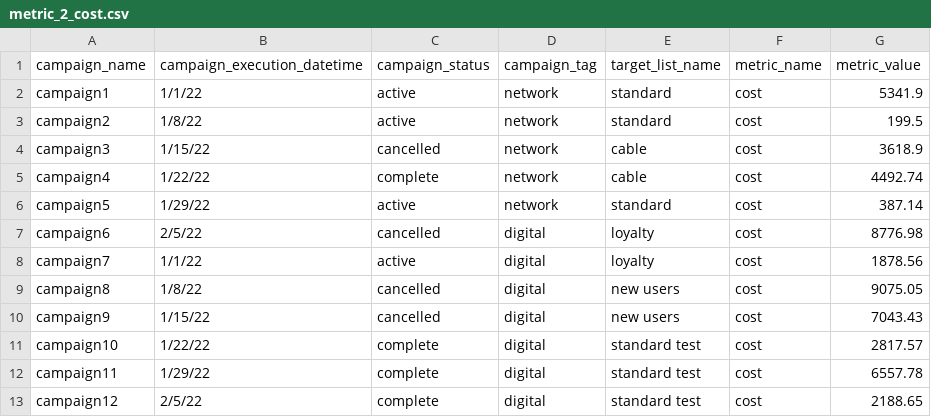
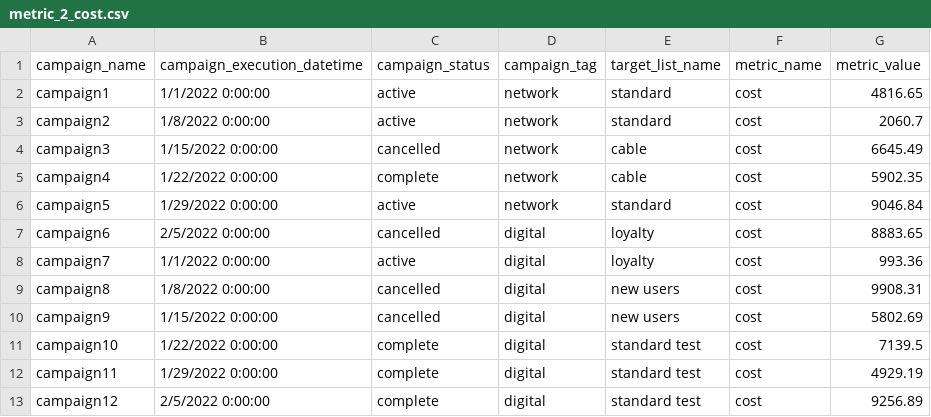
Before and after one commit to datacoves/balboa, a CSV file: transform/seeds/metric_union/metric_2_cost.csv, drawn as a sheet.

Commit message:
edited seeds for easier date type conversion

```diff
--- a/transform/seeds/metric_union/metric_2_cost.csv
+++ b/transform/seeds/metric_union/metric_2_cost.csv
@@ -1,13 +1,13 @@
 campaign_name,campaign_execution_datetime,campaign_status,campaign_tag,target_list_name,metric_name,metric_value
-campaign1,1/1/22,active,network,standard,cost,5341.9
-campaign2,1/8/22,active,network,standard,cost,199.5
-campaign3,1/15/22,cancelled,network,cable,cost,3618.9
-campaign4,1/22/22,complete,network,cable,cost,4492.74
-campaign5,1/29/22,active,network,standard,cost,387.14
-campaign6,2/5/22,cancelled,digital,loyalty,cost,8776.98
-campaign7,1/1/22,active,digital,loyalty,cost,1878.56
-campaign8,1/8/22,cancelled,digital,new users,cost,9075.05
-campaign9,1/15/22,cancelled,digital,new users,cost,7043.43
-campaign10,1/22/22,complete,digital,standard test,cost,2817.57
-campaign11,1/29/22,complete,digital,standard test,cost,6557.78
-campaign12,2/5/22,complete,digital,standard test,cost,2188.65
+campaign1,1/1/2022 0:00:00,active,network,standard,cost,4816.65
+campaign2,1/8/2022 0:00:00,active,network,standard,cost,2060.7
+campaign3,1/15/2022 0:00:00,cancelled,network,cable,cost,6645.49
+campaign4,1/22/2022 0:00:00,complete,network,cable,cost,5902.35
+campaign5,1/29/2022 0:00:00,active,network,standard,cost,9046.84
+campaign6,2/5/2022 0:00:00,cancelled,digital,loyalty,cost,8883.65
+campaign7,1/1/2022 0:00:00,active,digital,loyalty,cost,993.36
+campaign8,1/8/2022 0:00:00,cancelled,digital,new users,cost,9908.31
+campaign9,1/15/2022 0:00:00,cancelled,digital,new users,cost,5802.69
+campaign10,1/22/2022 0:00:00,complete,digital,standard test,cost,7139.5
+campaign11,1/29/2022 0:00:00,complete,digital,standard test,cost,4929.19
+campaign12,2/5/2022 0:00:00,complete,digital,standard test,cost,9256.89
```
Also changed, not shown: transform/seeds/metric_union/metric_1_revenue.csv.
